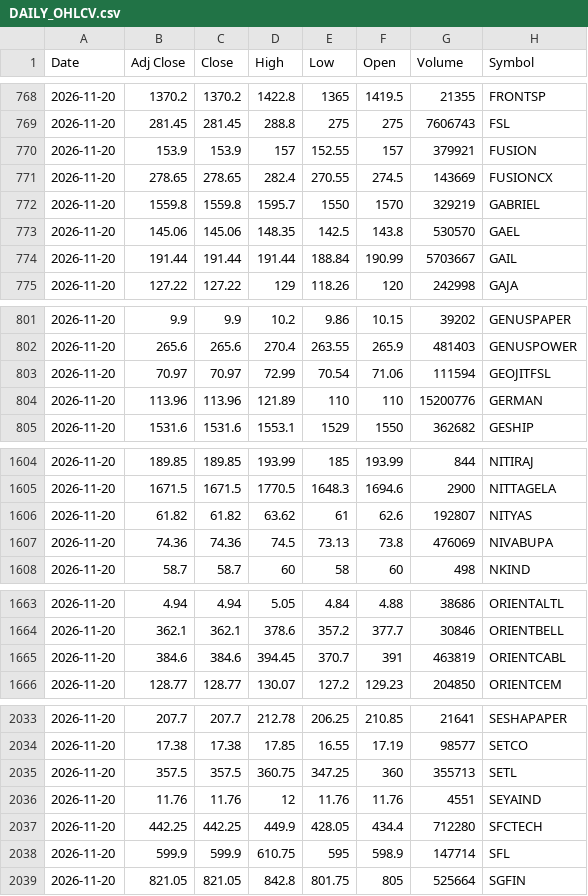
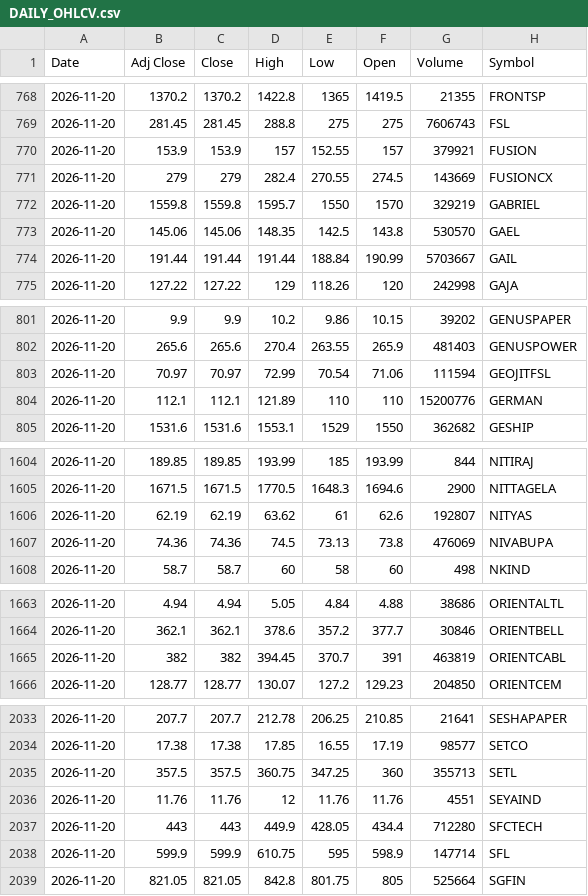
Before and after one commit to VarunNeel/alphatrace-feed, a CSV file: ohlcv/DAILY_OHLCV.csv, drawn as a sheet; only a part is shown, gaps mark what is left out; the diff covers the shown part only.

```diff
--- a/ohlcv/DAILY_OHLCV.csv
+++ b/ohlcv/DAILY_OHLCV.csv
@@ -770,3 +770,3 @@ Date,Adj Close,Close,High,Low,Open,Volume,Symbol
 2026-11-20,153.9,153.9,157,152.55,157,379921,FUSION
-2026-11-20,278.65,278.65,282.4,270.55,274.5,143669,FUSIONCX
+2026-11-20,279,279,282.4,270.55,274.5,143669,FUSIONCX
 2026-11-20,1559.8,1559.8,1595.7,1550,1570,329219,GABRIEL
@@ -803,3 +803,3 @@ Date,Adj Close,Close,High,Low,Open,Volume,Symbol
 2026-11-20,70.97,70.97,72.99,70.54,71.06,111594,GEOJITFSL
-2026-11-20,113.96,113.96,121.89,110,110,15200776,GERMAN
+2026-11-20,112.1,112.1,121.89,110,110,15200776,GERMAN
 2026-11-20,1531.6,1531.6,1553.1,1529,1550,362682,GESHIP
@@ -1605,3 +1605,3 @@ Date,Adj Close,Close,High,Low,Open,Volume,Symbol
 2026-11-20,1671.5,1671.5,1770.5,1648.3,1694.6,2900,NITTAGELA
-2026-11-20,61.82,61.82,63.62,61,62.6,192807,NITYAS
+2026-11-20,62.19,62.19,63.62,61,62.6,192807,NITYAS
 2026-11-20,74.36,74.36,74.5,73.13,73.8,476069,NIVABUPA
@@ -1664,3 +1664,3 @@ Date,Adj Close,Close,High,Low,Open,Volume,Symbol
 2026-11-20,362.1,362.1,378.6,357.2,377.7,30846,ORIENTBELL
-2026-11-20,384.6,384.6,394.45,370.7,391,463819,ORIENTCABL
+2026-11-20,382,382,394.45,370.7,391,463819,ORIENTCABL
 2026-11-20,128.77,128.77,130.07,127.2,129.23,204850,ORIENTCEM
@@ -2036,3 +2036,3 @@ Date,Adj Close,Close,High,Low,Open,Volume,Symbol
 2026-11-20,11.76,11.76,12,11.76,11.76,4551,SEYAIND
-2026-11-20,442.25,442.25,449.9,428.05,434.4,712280,SFCTECH
+2026-11-20,443,443,449.9,428.05,434.4,712280,SFCTECH
 2026-11-20,599.9,599.9,610.75,595,598.9,147714,SFL
```
Also changed, not shown: 24 edited cells elsewhere in this file, ohlcv/daily/2026-11-20.csv, 2 other files.
